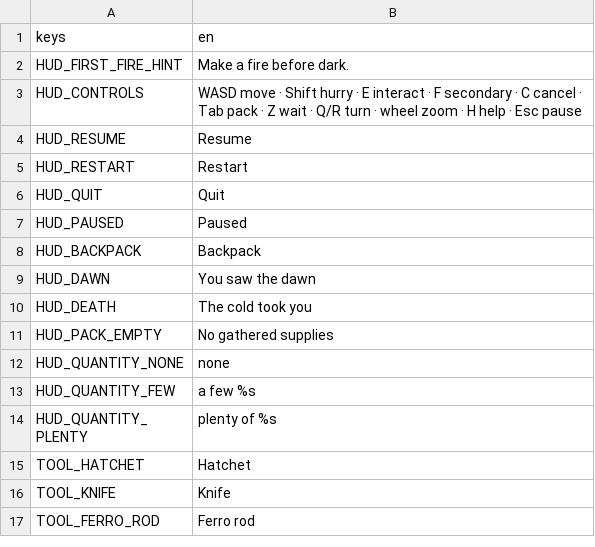
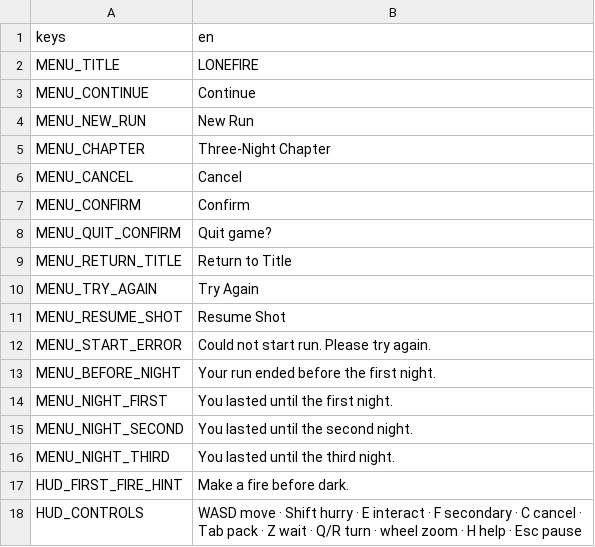
Before and after one commit to scottfuX/Claude-Code-Game-Studios, a CSV file: assets/localization/hud.csv, drawn as a sheet; only a part is shown; the shorter side is filled out with more unchanged rows.

```diff
--- a/assets/localization/hud.csv
+++ b/assets/localization/hud.csv
@@ -1,2 +1,17 @@
 keys,en
+MENU_TITLE,"LONEFIRE"
+MENU_CONTINUE,"Continue"
+MENU_NEW_RUN,"New Run"
+MENU_CHAPTER,"Three-Night Chapter"
+MENU_CANCEL,"Cancel"
+MENU_CONFIRM,"Confirm"
+MENU_QUIT_CONFIRM,"Quit game?"
+MENU_RETURN_TITLE,"Return to Title"
+MENU_TRY_AGAIN,"Try Again"
+MENU_RESUME_SHOT,"Resume Shot"
+MENU_START_ERROR,"Could not start run. Please try again."
+MENU_BEFORE_NIGHT,"Your run ended before the first night."
+MENU_NIGHT_FIRST,"You lasted until the first night."
+MENU_NIGHT_SECOND,"You lasted until the second night."
+MENU_NIGHT_THIRD,"You lasted until the third night."
 HUD_FIRST_FIRE_HINT,"Make a fire before dark."
```
Also changed, not shown: 14 other files.
